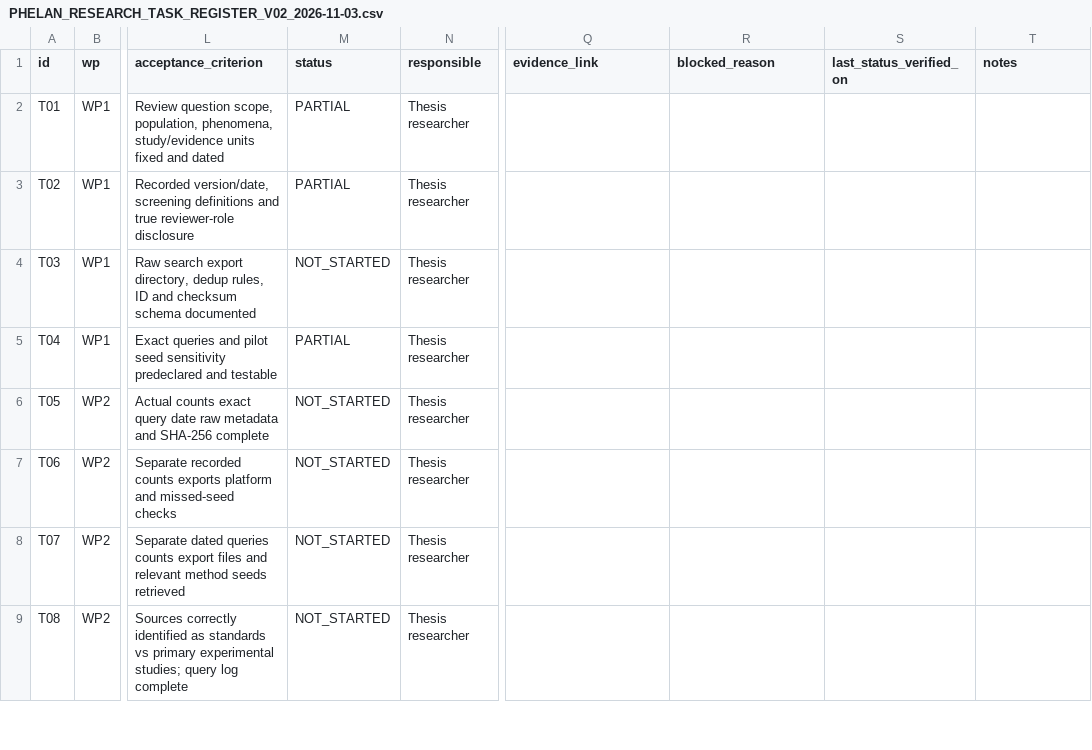
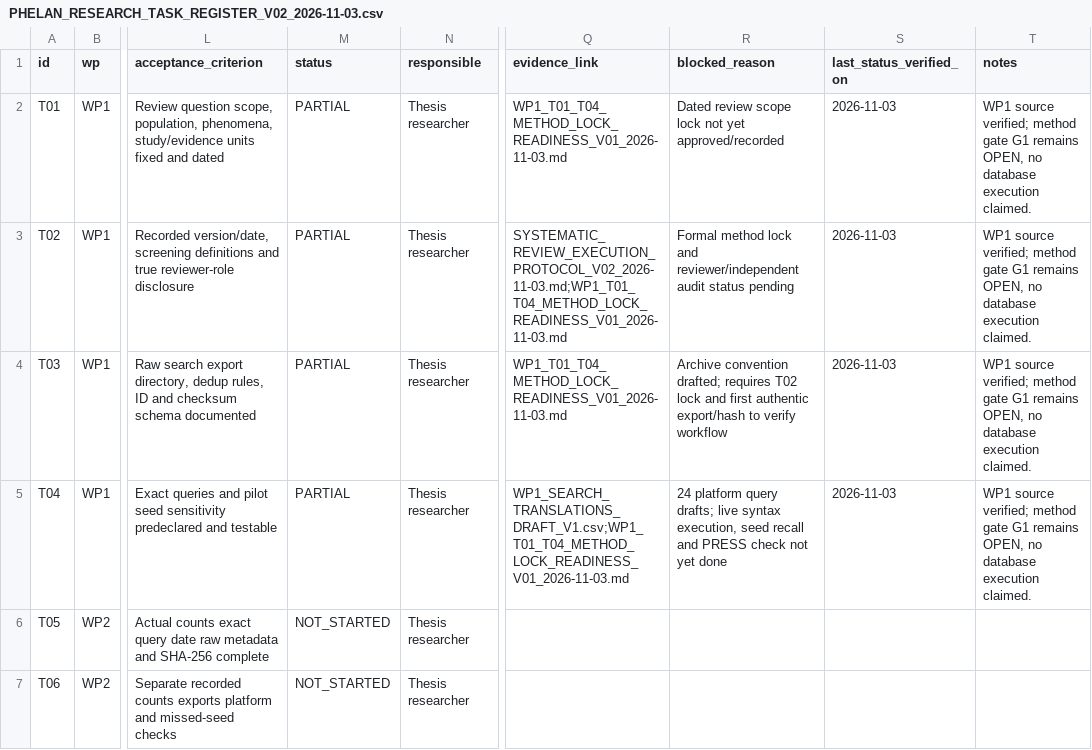
Before and after one commit to Dosust/MSE-thesis, a CSV file: project/data_qualification/2026-11-03/PHELAN_RESEARCH_TASK_REGISTER_V02_2026-11-03.csv, drawn as a sheet; only a part is shown, gaps mark what is left out; the shorter side is filled out with more unchanged rows; the diff names each change by its address in the sheet, - before the commit and + after, or states it on an @@ line.

Commit message:
Record WP1 T01-T04 work evidence, keep G1 open and preserve v2's 44 tasks

```diff
--- a/project/data_qualification/2026-11-03/PHELAN_RESEARCH_TASK_REGISTER_V02_2026-11-03.csv
+++ b/project/data_qualification/2026-11-03/PHELAN_RESEARCH_TASK_REGISTER_V02_2026-11-03.csv
-Q2 (evidence_link): (empty)
+Q2 (evidence_link): WP1_T01_T04_METHOD_LOCK_READINESS_V01_2026-11-03.md
-R2 (blocked_reason): (empty)
+R2 (blocked_reason): Dated review scope lock not yet approved/recorded
-S2:S5 (last_status_verified_on): (empty)
+S2:S5 (last_status_verified_on): 2026-11-03
-T2:T5 (notes): (empty)
+T2:T5 (notes): WP1 source verified; method gate G1 remains OPEN, no database execution claimed.
-Q3 (evidence_link): (empty)
+Q3 (evidence_link): SYSTEMATIC_REVIEW_EXECUTION_PROTOCOL_V02_2026-11-03.md;WP1_T01_T04_METHOD_LOCK_READINESS_V01_2026-11-03.md
-R3 (blocked_reason): (empty)
+R3 (blocked_reason): Formal method lock and reviewer/independent audit status pending
-M4 (status): NOT_STARTED
+M4 (status): PARTIAL
-Q4 (evidence_link): (empty)
+Q4 (evidence_link): WP1_T01_T04_METHOD_LOCK_READINESS_V01_2026-11-03.md
-R4 (blocked_reason): (empty)
+R4 (blocked_reason): Archive convention drafted; requires T02 lock and first authentic export/hash to verify workflow
-Q5 (evidence_link): (empty)
+Q5 (evidence_link): WP1_SEARCH_TRANSLATIONS_DRAFT_V1.csv;WP1_T01_T04_METHOD_LOCK_READINESS_V01_2026-11-03.md
-R5 (blocked_reason): (empty)
+R5 (blocked_reason): 24 platform query drafts; live syntax execution, seed recall and PRESS check not yet done
```
